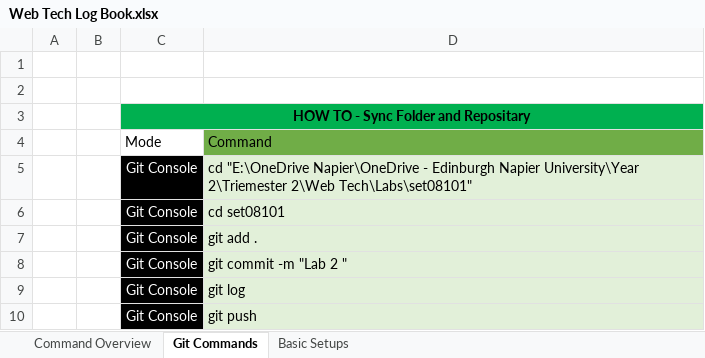
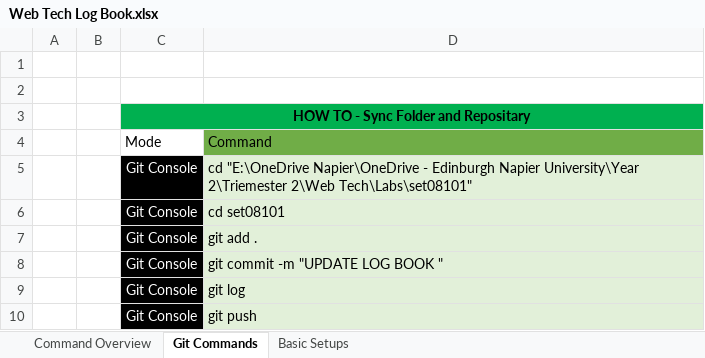
Before and after one commit to Jellyoo/set08101, an Excel workbook: Log Book/Web Tech Log Book.xlsx, sheet Git Commands, drawn as a sheet; values as stored, in another font and other column widths than the file's, no borders; the diff names each change by its address in the sheet, - before the commit and + after, or states it on an @@ line.

Commit message:
UPDATE LOG BOOK

```diff
--- a/Log Book/Web Tech Log Book.xlsx (sheet Git Commands)
+++ b/Log Book/Web Tech Log Book.xlsx (sheet Git Commands)
-D8: git commit -m "Lab 2 "
+D8: git commit -m "UPDATE LOG BOOK "
```
Also changed, not shown: 1 other file.
